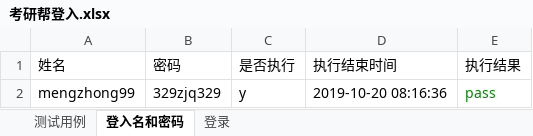
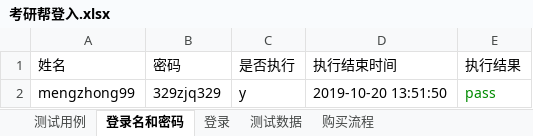
Before and after one commit to Ella100/keywordAndDataAppium, an Excel workbook: data/考研帮登入.xlsx, sheet 登录名和密码, drawn as a sheet; values as stored, in another font and other column widths than the file's, no borders; the diff names each change by its address in the sheet, - before the commit and + after, or states it on an @@ line.

```diff
--- a/data/考研帮登入.xlsx (sheet 登录名和密码)
+++ b/data/考研帮登入.xlsx (sheet 登录名和密码)
-sheet tab: 登入名和密码
+sheet tab: 登录名和密码
+sheet tab: 测试数据
+sheet tab: 购买流程
-D2 (执行结束时间): 2019-10-20 08:16:36
+D2 (执行结束时间): 2019-10-20 13:51:50
```
Also changed, not shown: sheet 登录, sheet 测试用例, 40 other files.
